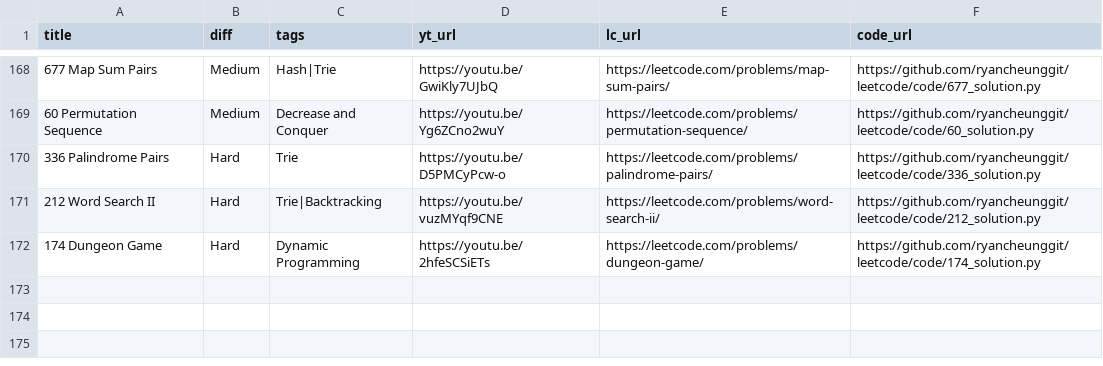
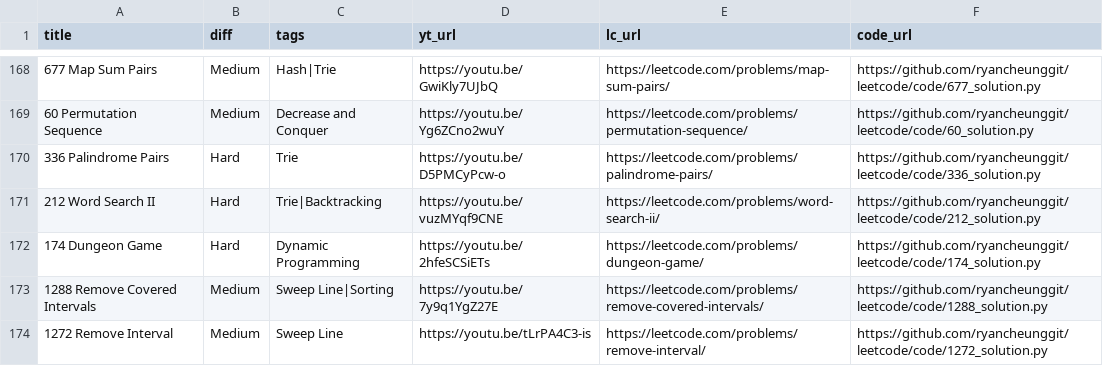
Before and after one commit to ifahimkhan/leetcode, a CSV file: list.csv, drawn as a sheet; only a part is shown, gaps mark what is left out; the diff names each change by its address in the sheet, - before the commit and + after, or states it on an @@ line.

```diff
--- a/list.csv
+++ b/list.csv
+row 173: 1288 Remove Covered Intervals | Medium | Sweep Line|Sorting | https://youtu.be/7y9q1YgZ27E | https://leetcode.com/problems/remove-covered-intervals/ | https://github.com/ryancheunggit/leetcode/code/1288_solution.py
+row 174: 1272 Remove Interval | Medium | Sweep Line | https://youtu.be/tLrPA4C3-is | https://leetcode.com/problems/remove-interval/ | https://github.com/ryancheunggit/leetcode/code/1272_solution.py
```
Also changed, not shown: 3 other files.
